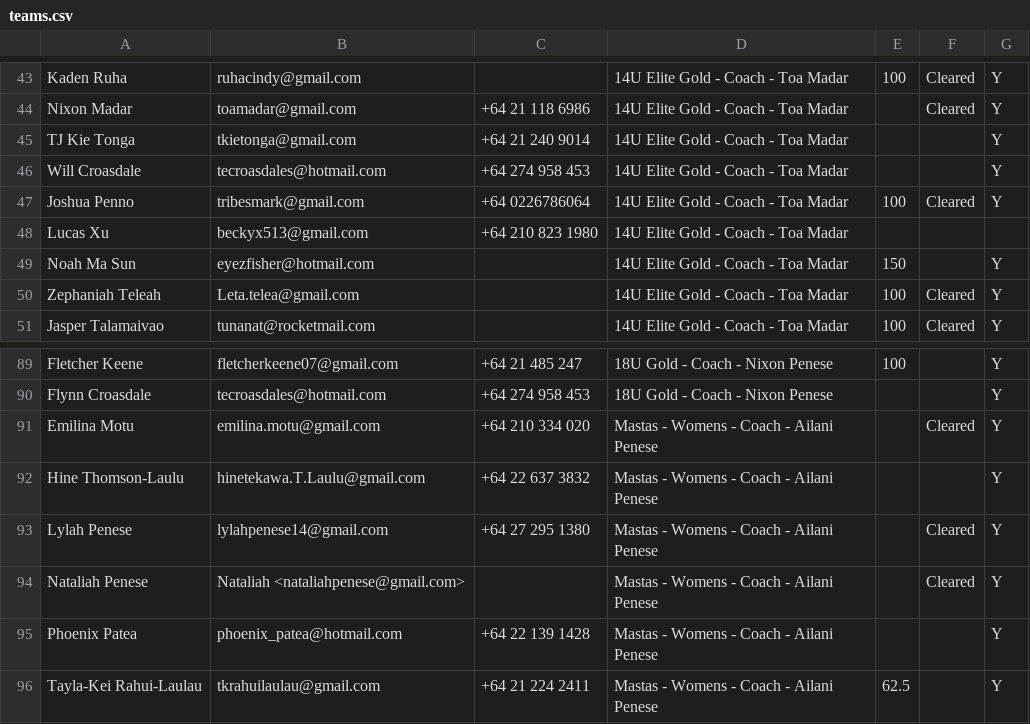
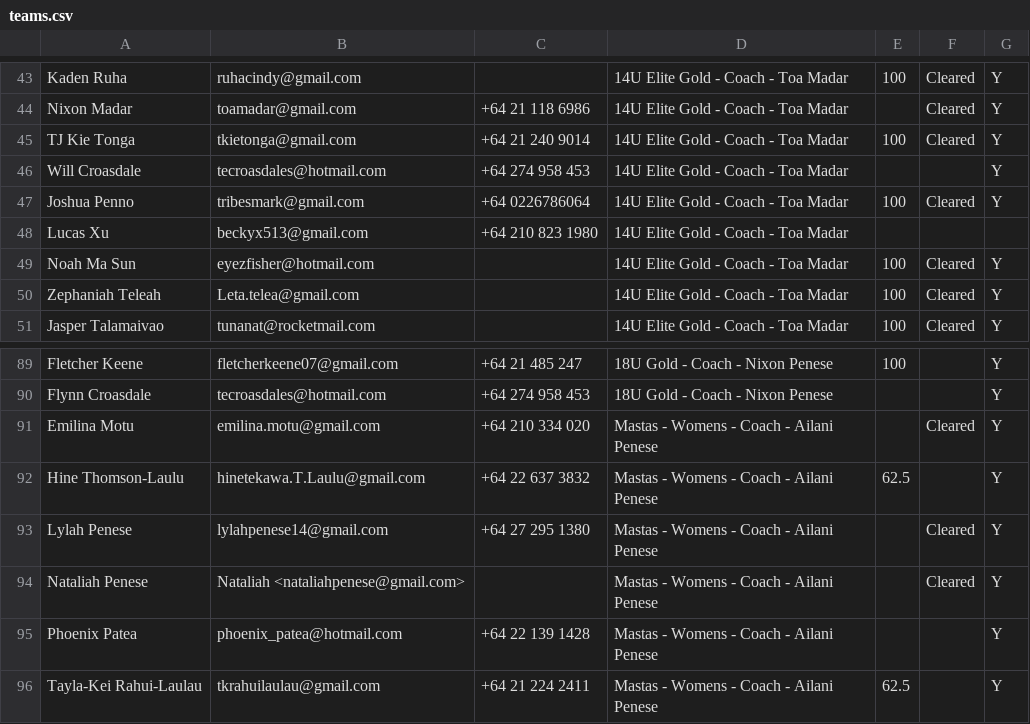
Before and after one commit to limonza/te-tai-hou-teams-2025, a CSV file: teams.csv, drawn as a sheet; only a part is shown, gaps mark what is left out.

Commit message:
Update teams.csv

```diff
--- a/teams.csv
+++ b/teams.csv
@@ -44,3 +44,3 @@ Kaden Ruha,ruhacindy@gmail.com,,14U Elite Gold - Coach - Toa Madar,100,Cleared,Y
 Nixon Madar,toamadar@gmail.com,+64 21 118 6986,14U Elite Gold - Coach - Toa Madar,,Cleared,Y
-TJ Kie Tonga ,tkietonga@gmail.com,+64 21 240 9014,14U Elite Gold - Coach - Toa Madar,,,Y
+TJ Kie Tonga ,tkietonga@gmail.com,+64 21 240 9014,14U Elite Gold - Coach - Toa Madar,100,Cleared,Y
 Will Croasdale,tecroasdales@hotmail.com,+64 274 958 453,14U Elite Gold - Coach - Toa Madar,,,Y
@@ -48,3 +48,3 @@ Joshua Penno,tribesmark@gmail.com,+64 0226786064,14U Elite Gold - Coach - Toa Ma
 Lucas Xu,beckyx513@gmail.com,+64 210 823 1980,14U Elite Gold - Coach - Toa Madar,,,
-Noah Ma Sun,eyezfisher@hotmail.com,,14U Elite Gold - Coach - Toa Madar,150,,Y
+Noah Ma Sun,eyezfisher@hotmail.com,,14U Elite Gold - Coach - Toa Madar,100,Cleared,Y
 Zephaniah Teleah,Leta.telea@gmail.com,,14U Elite Gold - Coach - Toa Madar,100,Cleared,Y
@@ -91,3 +91,3 @@ Flynn Croasdale ,tecroasdales@hotmail.com,+64 274 958 453,18U Gold - Coach - Nix
 Emilina Motu,emilina.motu@gmail.com,+64 210 334 020,Mastas - Womens - Coach - Ailani Penese,,Cleared,Y
-Hine Thomson-Laulu,hinetekawa.T.Laulu@gmail.com,+64 22 637 3832,Mastas - Womens - Coach - Ailani Penese,,,Y
+Hine Thomson-Laulu,hinetekawa.T.Laulu@gmail.com,+64 22 637 3832,Mastas - Womens - Coach - Ailani Penese,62.5,,Y
 Lylah Penese,lylahpenese14@gmail.com,+64 27 295 1380,Mastas - Womens - Coach - Ailani Penese,,Cleared,Y
```
